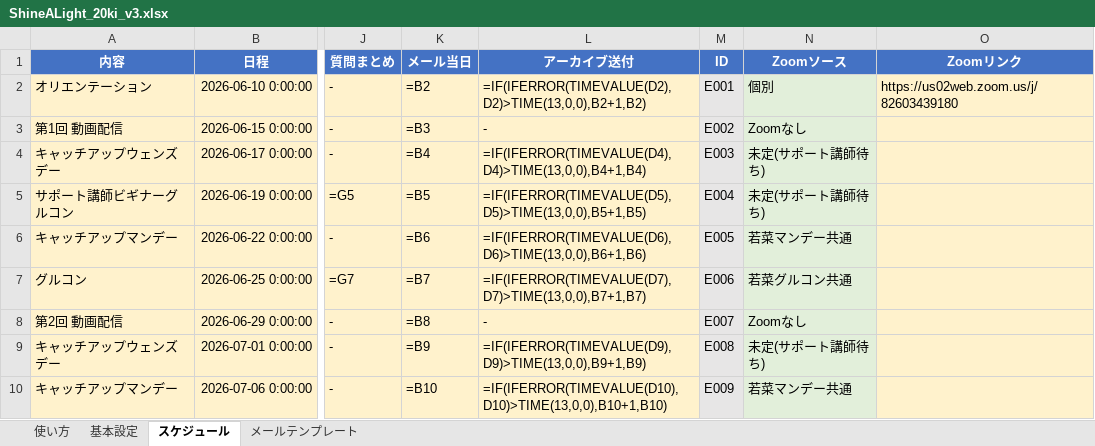
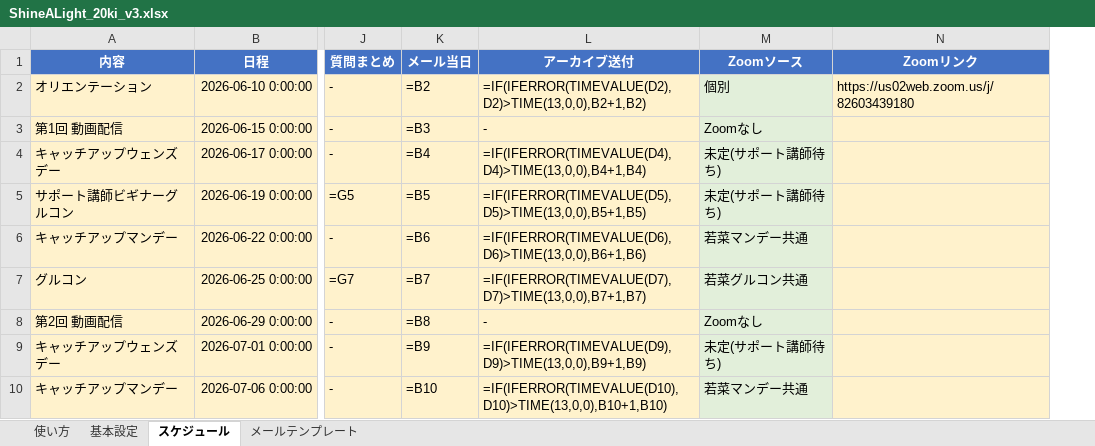
Before and after one commit to Mia-Fujii/claude-code, an Excel workbook: scratchpad/ShineALight_20ki_v3.xlsx, sheet スケジュール, drawn as a sheet; only a part is shown, gaps mark what is left out; values as stored, in another font and other column widths than the file's, no borders; formulas without a stored value are shown as written; the diff names each change by its address in the sheet, - before the commit and + after, or states it on an @@ line.

```diff
--- a/scratchpad/ShineALight_20ki_v3.xlsx (sheet スケジュール)
+++ b/scratchpad/ShineALight_20ki_v3.xlsx (sheet スケジュール)
-column M (ID), rows 2-10: E001 | E002 | E003 | E004 | E005 | E006 | E007 | E008 | E009
```
Also changed, not shown: 1 other file.
